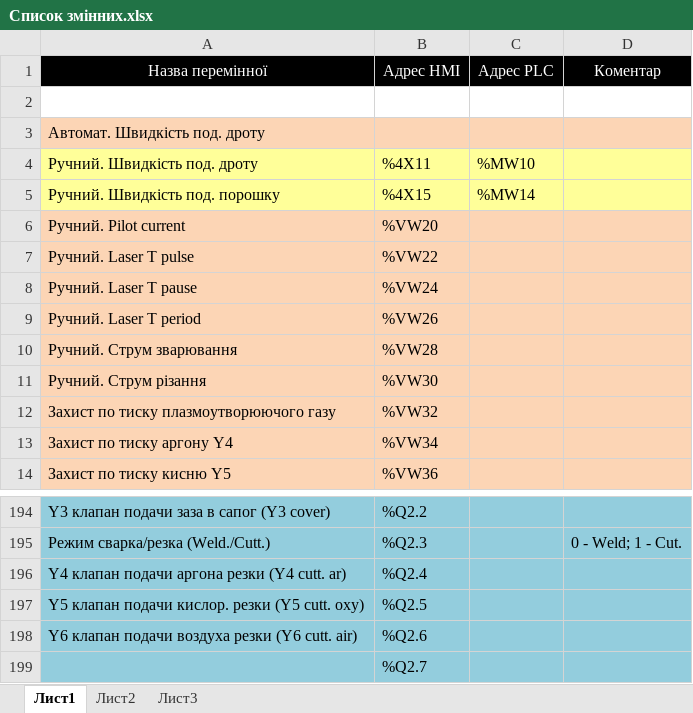
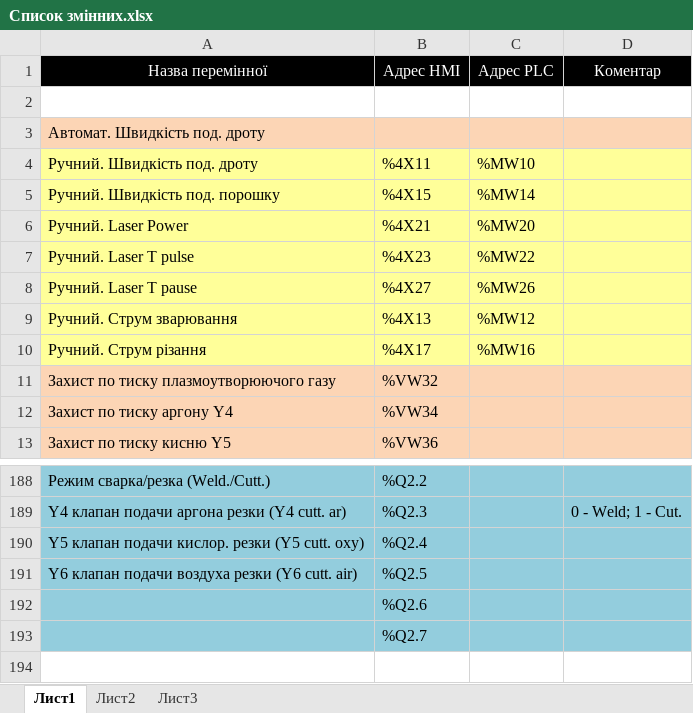
Before and after one commit to vomolexandr/HWC_UA_SOFT, an Excel workbook: Список змінних.xlsx, sheet Лист1, drawn as a sheet; only a part is shown, gaps mark what is left out; values as stored, in another font and other column widths than the file's, no borders; removed rows and columns are numbered as before the commit, all else as after; the diff covers the shown part only; the diff names each change by its address in the sheet, - before the commit and + after, or states it on an @@ line.

Commit message:
03092021_2000
Виконано:
- Ручний режим. Керування газами
- Ручний режим. Керування подачею дроту і порошку
- Ручний режим. Керування лазером
- Ручний режим. Керування ДЖ різання

```diff
--- a/Список змінних.xlsx (sheet Лист1)
+++ b/Список змінних.xlsx (sheet Лист1)
-row 6: Ручний. Pilot current | %VW20
-row 7: Ручний. Laser T pulse | %VW22
-row 8: Ручний. Laser T pause | %VW24
-row 9: Ручний. Laser T period | %VW26
-row 10: Ручний. Струм зварювання | %VW28
-row 11: Ручний. Струм різання | %VW30
+row 6: Ручний. Laser Power | %4X21 | %MW20
+row 7: Ручний. Laser T pulse | %4X23 | %MW22
+row 8: Ручний. Laser T pause | %4X27 | %MW26
+row 9: Ручний. Струм зварювання | %4X13 | %MW12
+row 10: Ручний. Струм різання | %4X17 | %MW16
-A188 (Назва перемінної): Y3 клапан подачи заза в сапог (Y3 cover)
+A188 (Назва перемінної): Режим сварка/резка (Weld./Cutt.)
-A189 (Назва перемінної): Режим сварка/резка (Weld./Cutt.)
+A189 (Назва перемінної): Y4 клапан подачи аргона резки (Y4 cutt. ar)
-A190 (Назва перемінної): Y4 клапан подачи аргона резки (Y4 cutt. ar)
+A190 (Назва перемінної): Y5 клапан подачи кислор. резки (Y5 cutt. oxy)
-A191 (Назва перемінної): Y5 клапан подачи кислор. резки (Y5 cutt. oxy)
+A191 (Назва перемінної): Y6 клапан подачи воздуха резки (Y6 cutt. air)
-A192 (Назва перемінної): Y6 клапан подачи воздуха резки (Y6 cutt. air)
+A192 (Назва перемінної): (empty)
```
Also changed, not shown: 14 added rows, 19 removed rows, 46 edited cells and cell formats elsewhere in this sheet, 13 other files.
